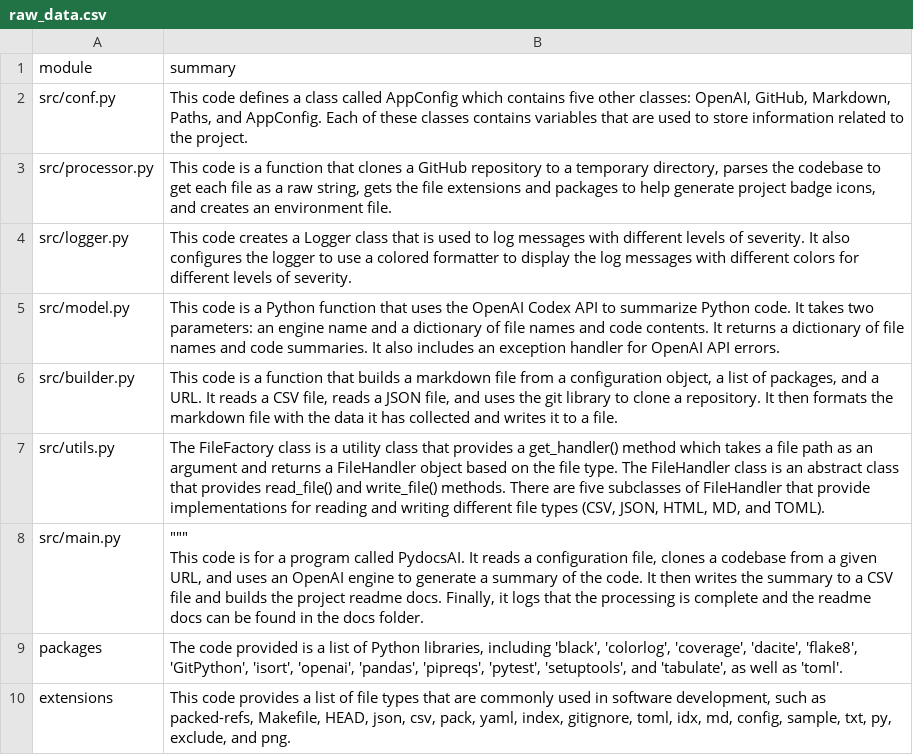
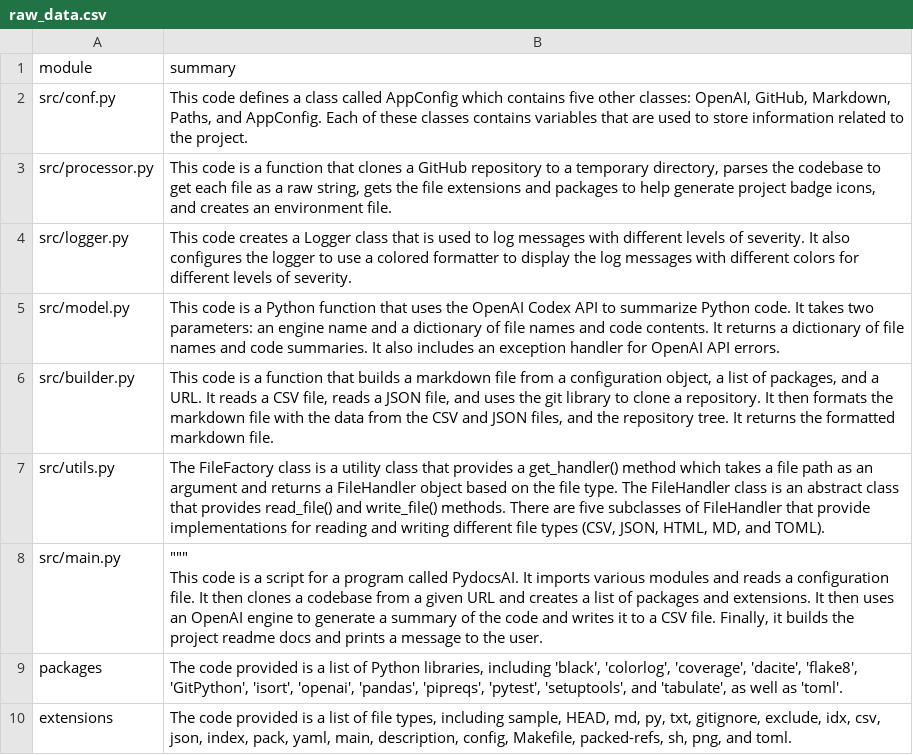
Before and after one commit to AI-General/readme-ai, a CSV file: docs/raw_data.csv, drawn as a sheet.

Commit message:
Repository clean up.

```diff
--- a/docs/raw_data.csv
+++ b/docs/raw_data.csv
@@ -5,7 +5,7 @@ src/logger.py,This code creates a Logger class that is used to log messages with
 src/model.py,This code is a Python function that uses the OpenAI Codex API to summarize Python code. It takes two parameters: an engine name and a dictionary of file names and code contents. It returns a dictionary of file names and code summaries. It also includes an exception handler for OpenAI API errors.
-src/builder.py,"This code is a function that builds a markdown file from a configuration object, a list of packages, and a URL. It reads a CSV file, reads a JSON file, and uses the git library to clone a repository. It then formats the markdown file with the data it has collected and writes it to a file."
+src/builder.py,"This code is a function that builds a markdown file from a configuration object, a list of packages, and a URL. It reads a CSV file, reads a JSON file, and uses the git library to clone a repository. It then formats the markdown file with the data from the CSV and JSON files, and the repository tree. It returns the formatted markdown file."
 src/utils.py,"The FileFactory class is a utility class that provides a get_handler() method which takes a file path as an argument and returns a FileHandler object based on the file type. The FileHandler class is an abstract class that provides read_file() and write_file() methods. There are five subclasses of FileHandler that provide implementations for reading and writing different file types (CSV, JSON, HTML, MD, and TOML)."
-src/main.py,"""""""
-This code is for a program called PydocsAI. It reads a configuration file, clones a codebase from a given URL, and uses an OpenAI engine to generate a summary of the code. It then writes the summary to a CSV file and builds the project readme docs. Finally, it logs that the processing is complete and the readme docs can be found in the docs folder."
+src/main.py,"""""""
+This code is a script for a program called PydocsAI. It imports various modules and reads a configuration file. It then clones a codebase from a given URL and creates a list of packages and extensions. It then uses an OpenAI engine to generate a summary of the code and writes it to a CSV file. Finally, it builds the project readme docs and prints a message to the user."
 packages,"The code provided is a list of Python libraries, including 'black', 'colorlog', 'coverage', 'dacite', 'flake8', 'GitPython', 'isort', 'openai', 'pandas', 'pipreqs', 'pytest', 'setuptools', and 'tabulate', as well as 'toml'."
-extensions,"This code provides a list of file types that are commonly used in software development, such as packed-refs, Makefile, HEAD, json, csv, pack, yaml, index, gitignore, toml, idx, md, config, sample, txt, py, exclude, and png."
+extensions,"The code provided is a list of file types, including sample, HEAD, md, py, txt, gitignore, exclude, idx, csv, json, index, pack, yaml, main, description, config, Makefile, packed-refs, sh, png, and toml."
```
Also changed, not shown: 3 other files.
